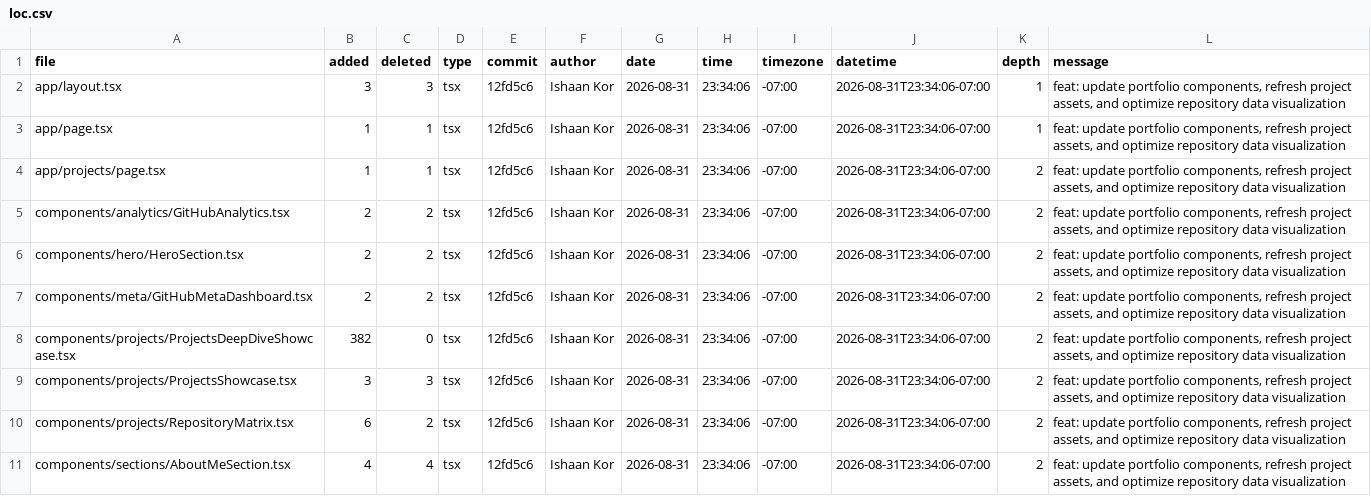
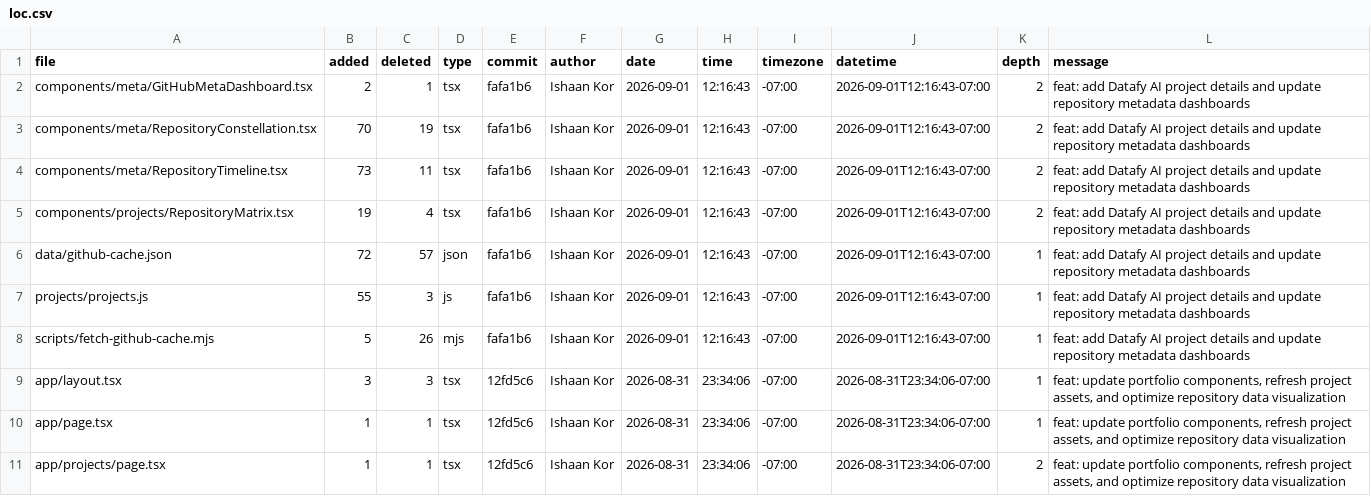
Before and after one commit to ishaankor/my-data-science-portfolio, a CSV file: public/loc.csv, drawn as a sheet; only a part is shown; the shorter side is filled out with more unchanged rows.

```diff
--- a/public/loc.csv
+++ b/public/loc.csv
@@ -1,2 +1,9 @@
 file,added,deleted,type,commit,author,date,time,timezone,datetime,depth,message
+components/meta/GitHubMetaDashboard.tsx,2,1,tsx,fafa1b6,Ishaan Kor,2026-09-01,12:16:43,-07:00,2026-09-01T12:16:43-07:00,2,"feat: add Datafy AI project details and update repository metadata dashboards"
+components/meta/RepositoryConstellation.tsx,70,19,tsx,fafa1b6,Ishaan Kor,2026-09-01,12:16:43,-07:00,2026-09-01T12:16:43-07:00,2,"feat: add Datafy AI project details and update repository metadata dashboards"
+components/meta/RepositoryTimeline.tsx,73,11,tsx,fafa1b6,Ishaan Kor,2026-09-01,12:16:43,-07:00,2026-09-01T12:16:43-07:00,2,"feat: add Datafy AI project details and update repository metadata dashboards"
+components/projects/RepositoryMatrix.tsx,19,4,tsx,fafa1b6,Ishaan Kor,2026-09-01,12:16:43,-07:00,2026-09-01T12:16:43-07:00,2,"feat: add Datafy AI project details and update repository metadata dashboards"
+data/github-cache.json,72,57,json,fafa1b6,Ishaan Kor,2026-09-01,12:16:43,-07:00,2026-09-01T12:16:43-07:00,1,"feat: add Datafy AI project details and update repository metadata dashboards"
+projects/projects.js,55,3,js,fafa1b6,Ishaan Kor,2026-09-01,12:16:43,-07:00,2026-09-01T12:16:43-07:00,1,"feat: add Datafy AI project details and update repository metadata dashboards"
+scripts/fetch-github-cache.mjs,5,26,mjs,fafa1b6,Ishaan Kor,2026-09-01,12:16:43,-07:00,2026-09-01T12:16:43-07:00,1,"feat: add Datafy AI project details and update repository metadata dashboards"
 app/layout.tsx,3,3,tsx,12fd5c6,Ishaan Kor,2026-08-31,23:34:06,-07:00,2026-08-31T23:34:06-07:00,1,"feat: update portfolio components, refresh project assets, and optimize repository data visualization"
```
Also changed, not shown: meta/loc.csv, 1 other file.
